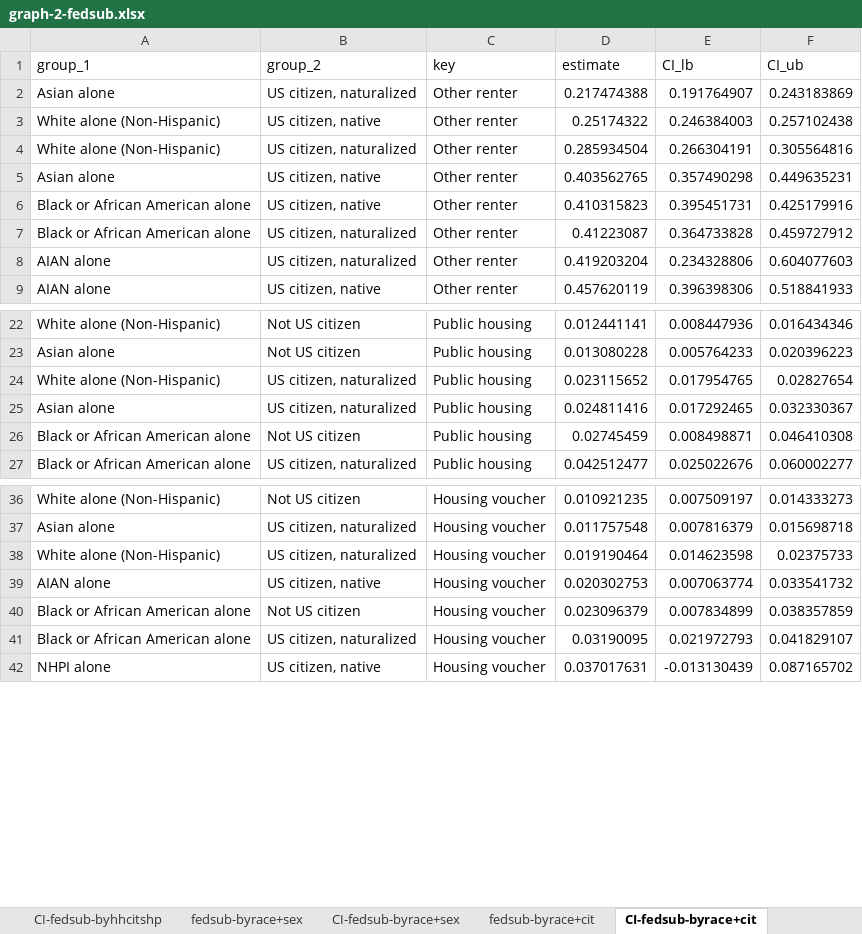
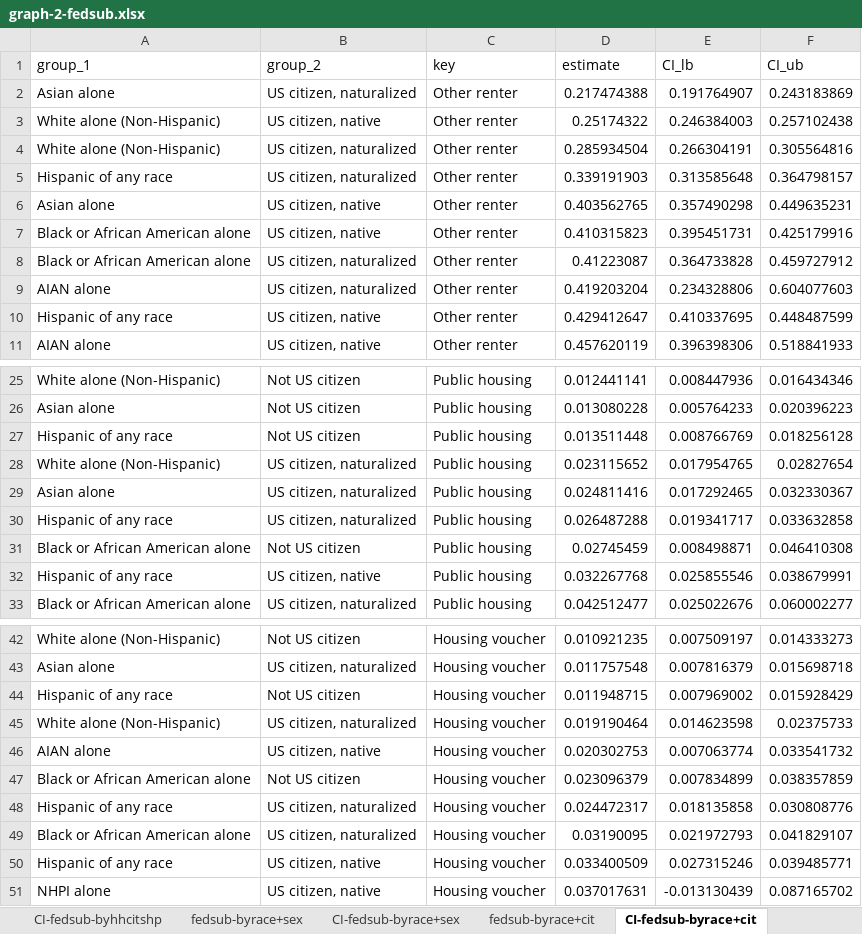
Before and after one commit to UCRCSI/blog_housing, an Excel workbook: analysis/csv files/graphs_final/graph-2-fedsub.xlsx, sheet CI-fedsub-byrace+cit, drawn as a sheet; only a part is shown, gaps mark what is left out; values as stored, in another font and other column widths than the file's, no borders; the diff covers the shown part only; the diff names each change by its address in the sheet, - before the commit and + after, or states it on an @@ line.

```diff
--- a/analysis/csv files/graphs_final/graph-2-fedsub.xlsx (sheet CI-fedsub-byrace+cit)
+++ b/analysis/csv files/graphs_final/graph-2-fedsub.xlsx (sheet CI-fedsub-byrace+cit)
+row 5: Hispanic of any race | US citizen, naturalized | Other renter | 0.339191903 | 0.313585648 | 0.364798157
+row 10: Hispanic of any race | US citizen, native | Other renter | 0.429412647 | 0.410337695 | 0.448487599
+row 27: Hispanic of any race | Not US citizen | Public housing | 0.013511448 | 0.008766769 | 0.018256128
+row 30: Hispanic of any race | US citizen, naturalized | Public housing | 0.026487288 | 0.019341717 | 0.033632858
+row 32: Hispanic of any race | US citizen, native | Public housing | 0.032267768 | 0.025855546 | 0.038679991
+row 44: Hispanic of any race | Not US citizen | Housing voucher | 0.011948715 | 0.007969002 | 0.015928429
+row 48: Hispanic of any race | US citizen, naturalized | Housing voucher | 0.024472317 | 0.018135858 | 0.030808776
+row 50: Hispanic of any race | US citizen, native | Housing voucher | 0.033400509 | 0.027315246 | 0.039485771
```
Also changed, not shown: 7 added rows elsewhere in this sheet, sheet fedsub-byrace+educ, sheet CI-fedsub-byrace+educ, sheet fedsub-byrace+cit, sheet fedsub-byrace+sex, sheet CI-fedsub-byrace+sex, analysis/csv files/graphs_final/graph-1-reg.xlsx, analysis/csv files/graphs_final/graph-3-reg.xlsx, 3 other files.
